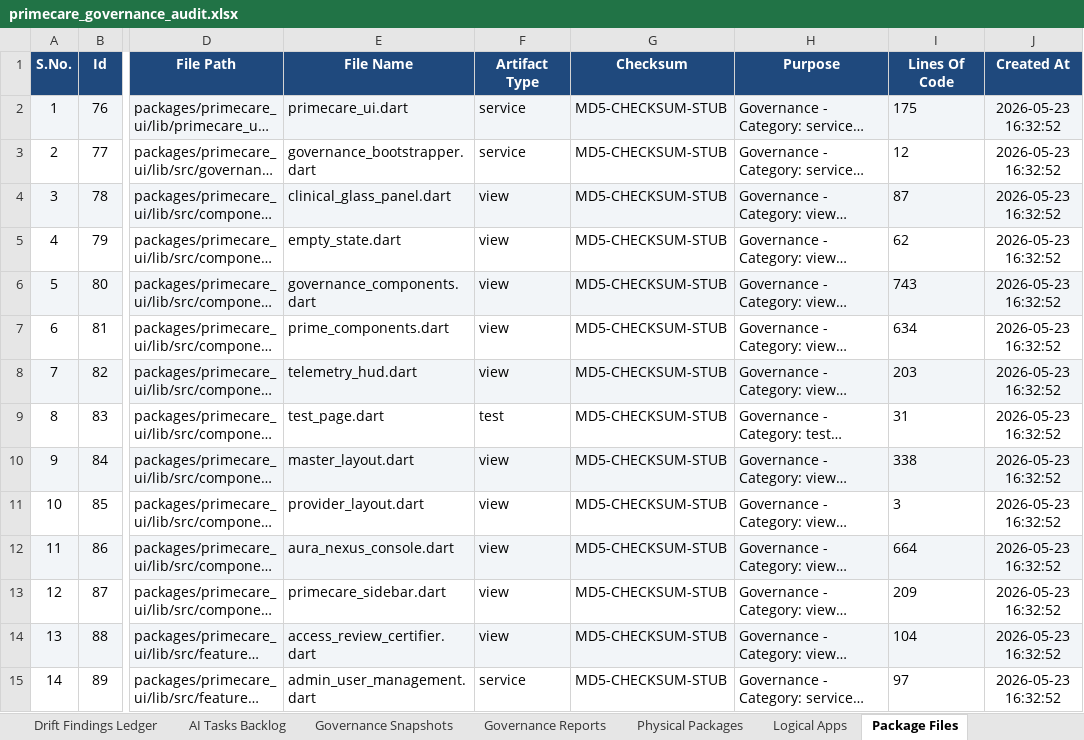
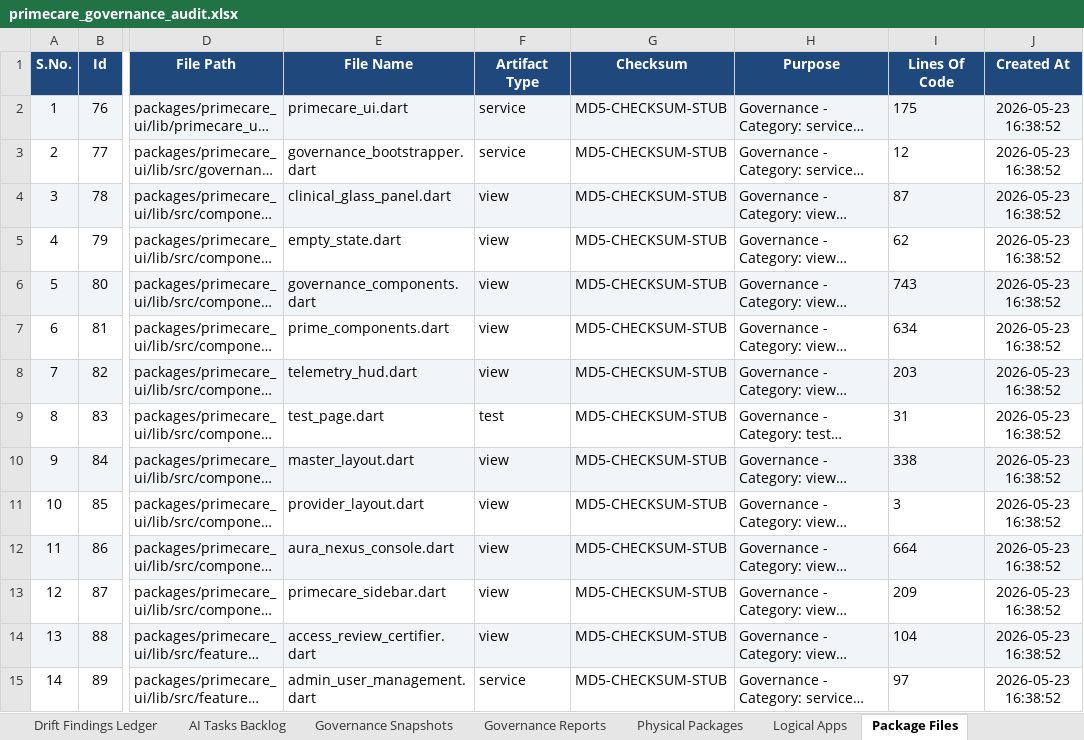
Before and after one commit to shaikhrais/primecare-platform, an Excel workbook: .agents/governance/primecare_governance_audit.xlsx, sheet Package Files, drawn as a sheet; only a part is shown, gaps mark what is left out; long unchanged cells end in …; values as stored, in another font and other column widths than the file's, no borders; the diff covers the shown part only; the diff names each change by its address in the sheet, - before the commit and + after, or states it on an @@ line.

```diff
--- a/.agents/governance/primecare_governance_audit.xlsx (sheet Package Files)
+++ b/.agents/governance/primecare_governance_audit.xlsx (sheet Package Files)
-J2:J15 (Created At): 2026-05-23 16:32:52
+J2:J15 (Created At): 2026-05-23 16:38:52
```
Also changed, not shown: 1159 edited cells elsewhere in this sheet, sheet Universal Dependencies, sheet Code Files Catalog, sheet API Endpoints, sheet Drift Findings Ledger, sheet AI Tasks Backlog, sheet Environment Configs, 11 more sheets, 6 other files.
